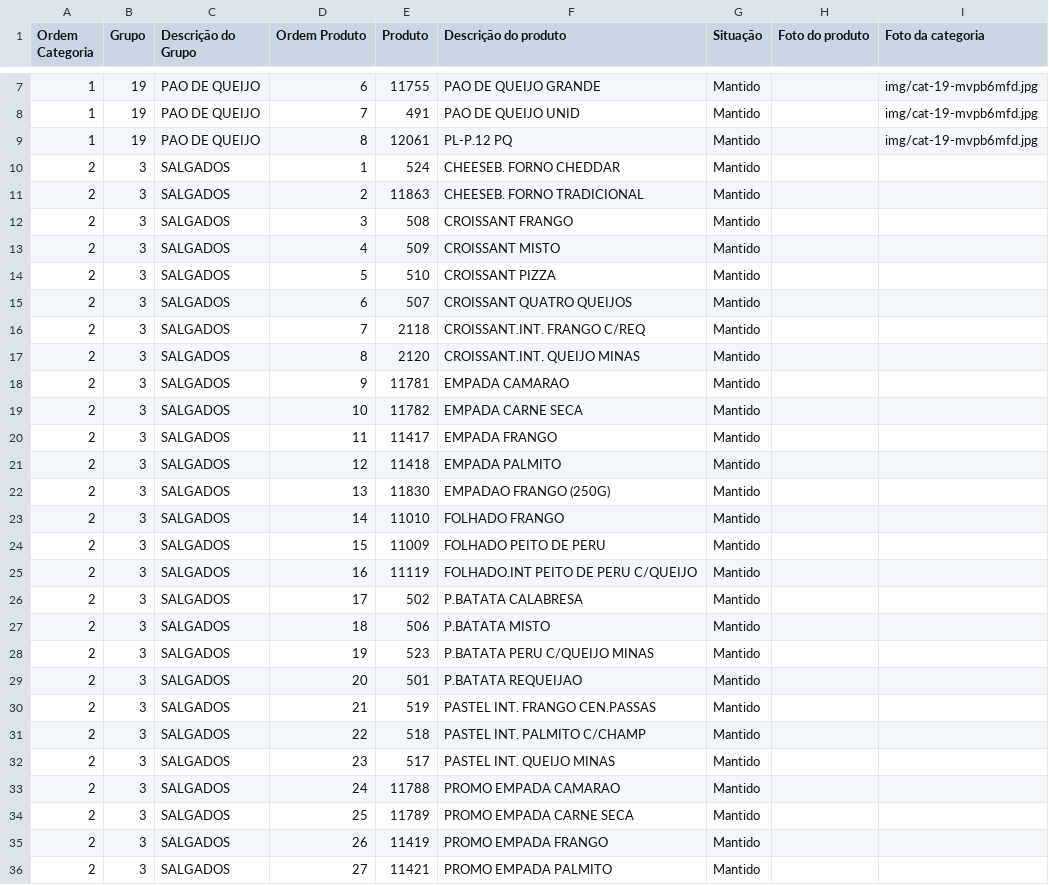
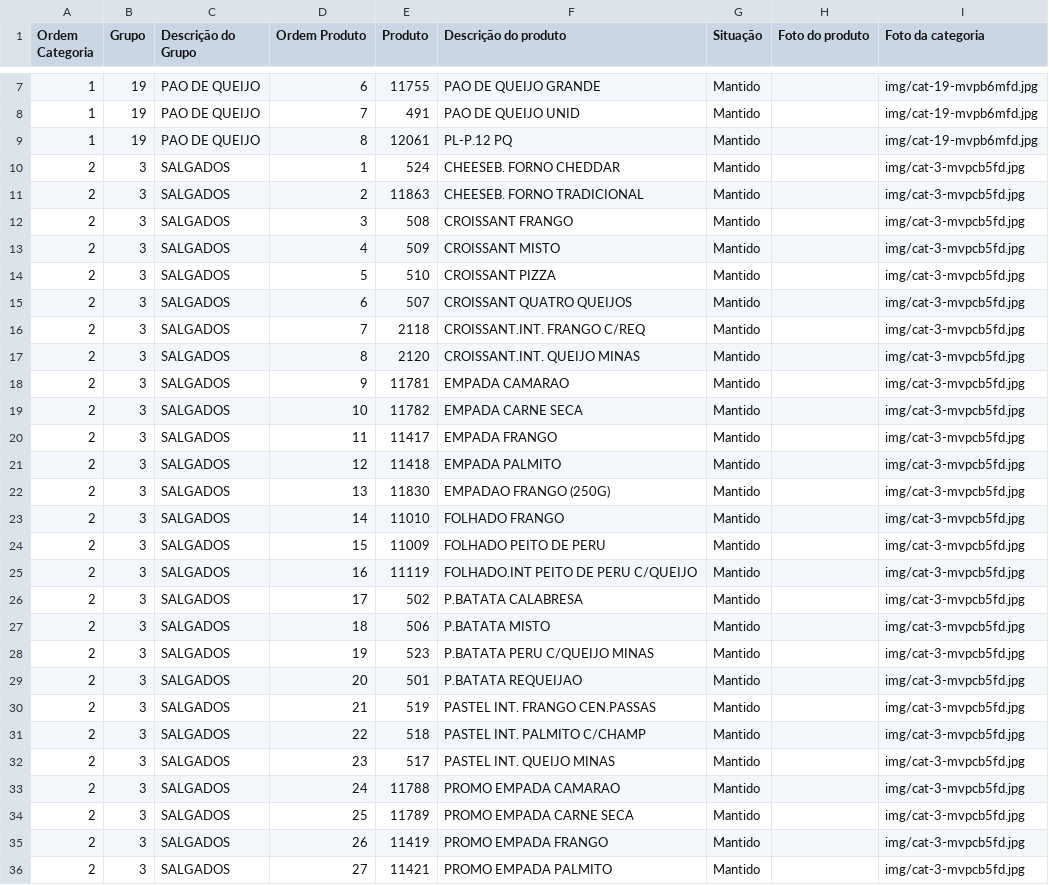
Before and after one commit to Ucasplayer/organizador-pdv-megamatte, a CSV file: data/pdv-final.csv, drawn as a sheet; only a part is shown, gaps mark what is left out; the diff covers the shown part only.

Commit message:
Trocou a foto da categoria SALGADOS

```diff
--- a/data/pdv-final.csv
+++ b/data/pdv-final.csv
@@ -9,28 +9,28 @@
 "1";"19";"PAO DE QUEIJO";"8";"12061";"PL-P.12 PQ";"Mantido";"";"img/cat-19-mvpb6mfd.jpg"
-"2";"3";"SALGADOS";"1";"524";"CHEESEB. FORNO CHEDDAR";"Mantido";"";""
-"2";"3";"SALGADOS";"2";"11863";"CHEESEB. FORNO TRADICIONAL";"Mantido";"";""
-"2";"3";"SALGADOS";"3";"508";"CROISSANT FRANGO";"Mantido";"";""
-"2";"3";"SALGADOS";"4";"509";"CROISSANT MISTO";"Mantido";"";""
-"2";"3";"SALGADOS";"5";"510";"CROISSANT PIZZA";"Mantido";"";""
-"2";"3";"SALGADOS";"6";"507";"CROISSANT QUATRO QUEIJOS";"Mantido";"";""
-"2";"3";"SALGADOS";"7";"2118";"CROISSANT.INT. FRANGO C/REQ";"Mantido";"";""
-"2";"3";"SALGADOS";"8";"2120";"CROISSANT.INT. QUEIJO MINAS";"Mantido";"";""
-"2";"3";"SALGADOS";"9";"11781";"EMPADA CAMARAO";"Mantido";"";""
-"2";"3";"SALGADOS";"10";"11782";"EMPADA CARNE SECA";"Mantido";"";""
-"2";"3";"SALGADOS";"11";"11417";"EMPADA FRANGO";"Mantido";"";""
-"2";"3";"SALGADOS";"12";"11418";"EMPADA PALMITO";"Mantido";"";""
-"2";"3";"SALGADOS";"13";"11830";"EMPADAO FRANGO (250G)";"Mantido";"";""
-"2";"3";"SALGADOS";"14";"11010";"FOLHADO FRANGO";"Mantido";"";""
-"2";"3";"SALGADOS";"15";"11009";"FOLHADO PEITO DE PERU";"Mantido";"";""
-"2";"3";"SALGADOS";"16";"11119";"FOLHADO.INT PEITO DE PERU C/QUEIJO";"Mantido";"";""
-"2";"3";"SALGADOS";"17";"502";"P.BATATA CALABRESA";"Mantido";"";""
-"2";"3";"SALGADOS";"18";"506";"P.BATATA MISTO";"Mantido";"";""
-"2";"3";"SALGADOS";"19";"523";"P.BATATA PERU C/QUEIJO MINAS";"Mantido";"";""
-"2";"3";"SALGADOS";"20";"501";"P.BATATA REQUEIJAO";"Mantido";"";""
-"2";"3";"SALGADOS";"21";"519";"PASTEL INT. FRANGO CEN.PASSAS";"Mantido";"";""
-"2";"3";"SALGADOS";"22";"518";"PASTEL INT. PALMITO C/CHAMP";"Mantido";"";""
-"2";"3";"SALGADOS";"23";"517";"PASTEL INT. QUEIJO MINAS";"Mantido";"";""
-"2";"3";"SALGADOS";"24";"11788";"PROMO EMPADA CAMARAO";"Mantido";"";""
-"2";"3";"SALGADOS";"25";"11789";"PROMO EMPADA CARNE SECA";"Mantido";"";""
-"2";"3";"SALGADOS";"26";"11419";"PROMO EMPADA FRANGO";"Mantido";"";""
-"2";"3";"SALGADOS";"27";"11421";"PROMO EMPADA PALMITO";"Mantido";"";""
+"2";"3";"SALGADOS";"1";"524";"CHEESEB. FORNO CHEDDAR";"Mantido";"";"img/cat-3-mvpcb5fd.jpg"
+"2";"3";"SALGADOS";"2";"11863";"CHEESEB. FORNO TRADICIONAL";"Mantido";"";"img/cat-3-mvpcb5fd.jpg"
+"2";"3";"SALGADOS";"3";"508";"CROISSANT FRANGO";"Mantido";"";"img/cat-3-mvpcb5fd.jpg"
+"2";"3";"SALGADOS";"4";"509";"CROISSANT MISTO";"Mantido";"";"img/cat-3-mvpcb5fd.jpg"
+"2";"3";"SALGADOS";"5";"510";"CROISSANT PIZZA";"Mantido";"";"img/cat-3-mvpcb5fd.jpg"
+"2";"3";"SALGADOS";"6";"507";"CROISSANT QUATRO QUEIJOS";"Mantido";"";"img/cat-3-mvpcb5fd.jpg"
+"2";"3";"SALGADOS";"7";"2118";"CROISSANT.INT. FRANGO C/REQ";"Mantido";"";"img/cat-3-mvpcb5fd.jpg"
+"2";"3";"SALGADOS";"8";"2120";"CROISSANT.INT. QUEIJO MINAS";"Mantido";"";"img/cat-3-mvpcb5fd.jpg"
+"2";"3";"SALGADOS";"9";"11781";"EMPADA CAMARAO";"Mantido";"";"img/cat-3-mvpcb5fd.jpg"
+"2";"3";"SALGADOS";"10";"11782";"EMPADA CARNE SECA";"Mantido";"";"img/cat-3-mvpcb5fd.jpg"
+"2";"3";"SALGADOS";"11";"11417";"EMPADA FRANGO";"Mantido";"";"img/cat-3-mvpcb5fd.jpg"
+"2";"3";"SALGADOS";"12";"11418";"EMPADA PALMITO";"Mantido";"";"img/cat-3-mvpcb5fd.jpg"
+"2";"3";"SALGADOS";"13";"11830";"EMPADAO FRANGO (250G)";"Mantido";"";"img/cat-3-mvpcb5fd.jpg"
+"2";"3";"SALGADOS";"14";"11010";"FOLHADO FRANGO";"Mantido";"";"img/cat-3-mvpcb5fd.jpg"
+"2";"3";"SALGADOS";"15";"11009";"FOLHADO PEITO DE PERU";"Mantido";"";"img/cat-3-mvpcb5fd.jpg"
+"2";"3";"SALGADOS";"16";"11119";"FOLHADO.INT PEITO DE PERU C/QUEIJO";"Mantido";"";"img/cat-3-mvpcb5fd.jpg"
+"2";"3";"SALGADOS";"17";"502";"P.BATATA CALABRESA";"Mantido";"";"img/cat-3-mvpcb5fd.jpg"
+"2";"3";"SALGADOS";"18";"506";"P.BATATA MISTO";"Mantido";"";"img/cat-3-mvpcb5fd.jpg"
+"2";"3";"SALGADOS";"19";"523";"P.BATATA PERU C/QUEIJO MINAS";"Mantido";"";"img/cat-3-mvpcb5fd.jpg"
+"2";"3";"SALGADOS";"20";"501";"P.BATATA REQUEIJAO";"Mantido";"";"img/cat-3-mvpcb5fd.jpg"
+"2";"3";"SALGADOS";"21";"519";"PASTEL INT. FRANGO CEN.PASSAS";"Mantido";"";"img/cat-3-mvpcb5fd.jpg"
+"2";"3";"SALGADOS";"22";"518";"PASTEL INT. PALMITO C/CHAMP";"Mantido";"";"img/cat-3-mvpcb5fd.jpg"
+"2";"3";"SALGADOS";"23";"517";"PASTEL INT. QUEIJO MINAS";"Mantido";"";"img/cat-3-mvpcb5fd.jpg"
+"2";"3";"SALGADOS";"24";"11788";"PROMO EMPADA CAMARAO";"Mantido";"";"img/cat-3-mvpcb5fd.jpg"
+"2";"3";"SALGADOS";"25";"11789";"PROMO EMPADA CARNE SECA";"Mantido";"";"img/cat-3-mvpcb5fd.jpg"
+"2";"3";"SALGADOS";"26";"11419";"PROMO EMPADA FRANGO";"Mantido";"";"img/cat-3-mvpcb5fd.jpg"
+"2";"3";"SALGADOS";"27";"11421";"PROMO EMPADA PALMITO";"Mantido";"";"img/cat-3-mvpcb5fd.jpg"
```
Also changed, not shown: 2 edited cells elsewhere in this file, 2 other files.
